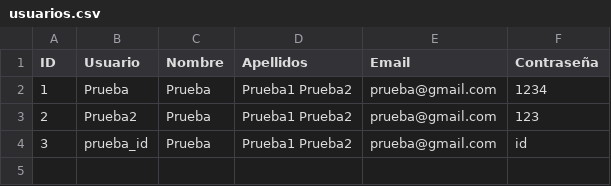
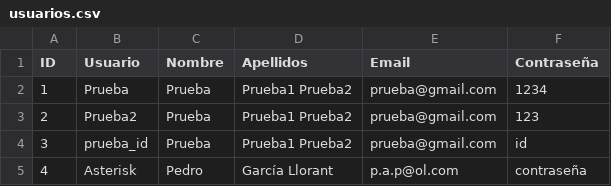
Before and after one commit to PdEXavierMY/Practica_Design_Patterns, a CSV file: Ejercicio_3(Samur)/usuarios.csv, drawn as a sheet; the diff names each change by its address in the sheet, - before the commit and + after, or states it on an @@ line.

Commit message:
pruebas y usuarios

```diff
--- a/Ejercicio_3(Samur)/usuarios.csv
+++ b/Ejercicio_3(Samur)/usuarios.csv
+row 5: 4 | Asterisk | Pedro | García Llorant | p.a.p@ol.com | contraseña
```
Also changed, not shown: 2 other files.
